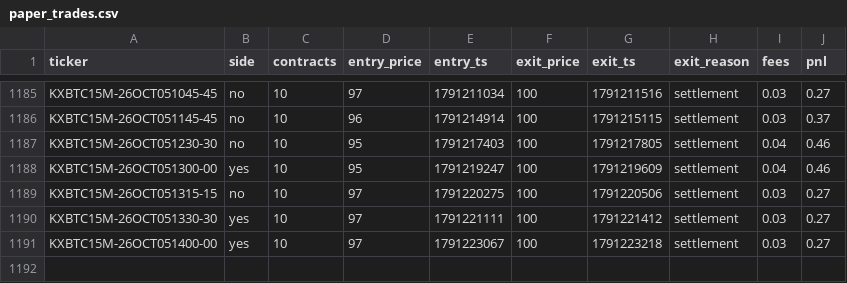
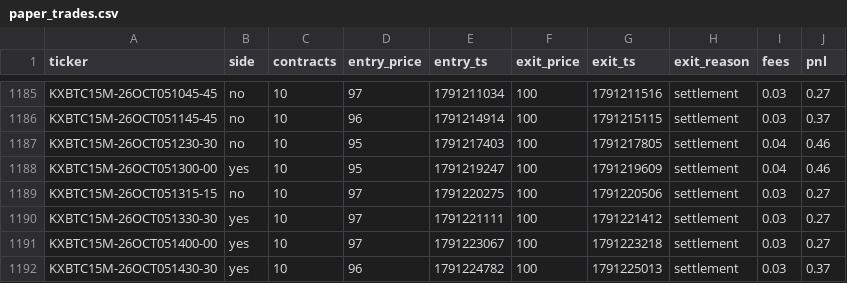
Before and after one commit to Ricachika/kalshi-logs, a CSV file: paper_trades.csv, drawn as a sheet; only a part is shown, gaps mark what is left out.

```diff
--- a/paper_trades.csv
+++ b/paper_trades.csv
@@ -1191 +1191,2 @@ KXBTC15M-26OCT051330-30,yes,10,97,1791221111,100,1791221412,settlement,0.03,0.27
 KXBTC15M-26OCT051400-00,yes,10,97,1791223067,100,1791223218,settlement,0.03,0.27
+KXBTC15M-26OCT051430-30,yes,10,96,1791224782,100,1791225013,settlement,0.03,0.37
```
Also changed, not shown: 2 other files.
